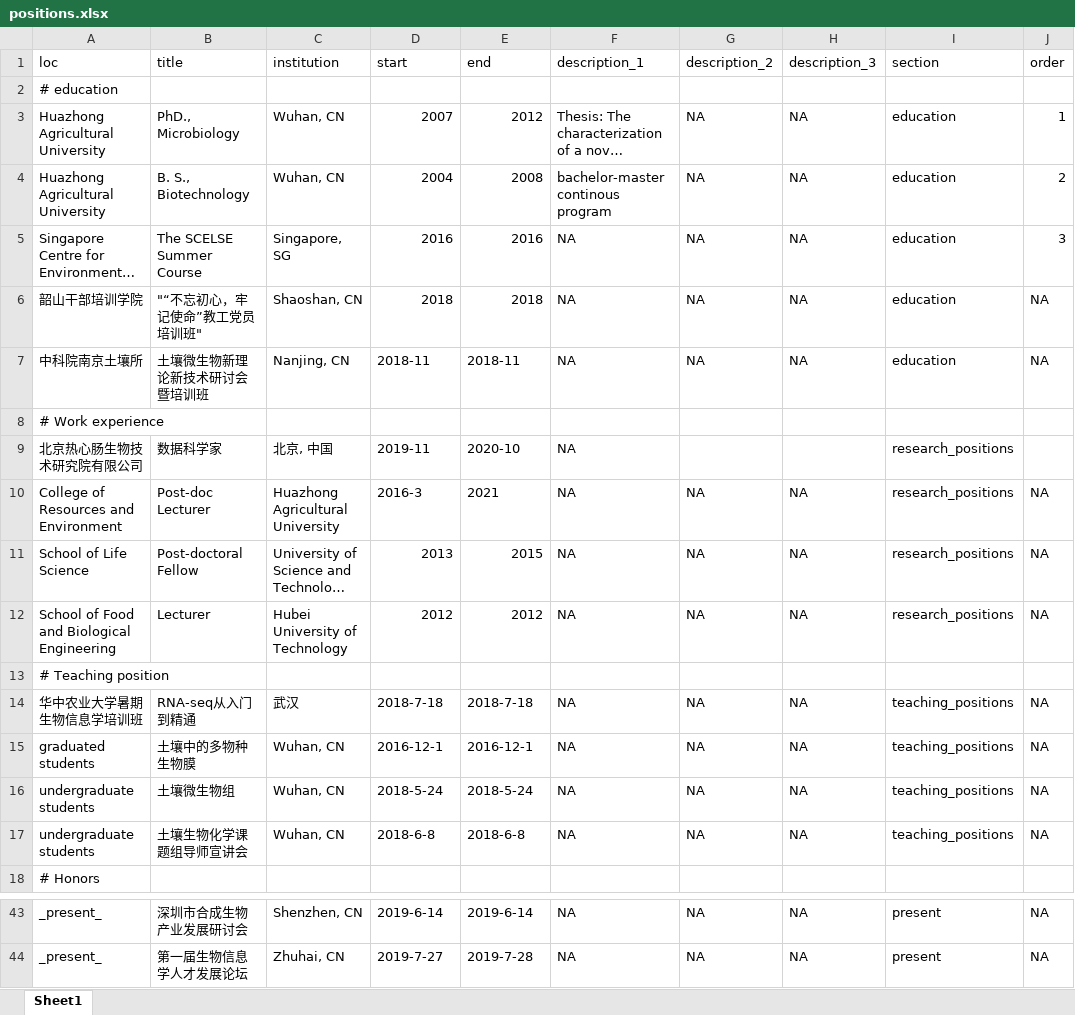
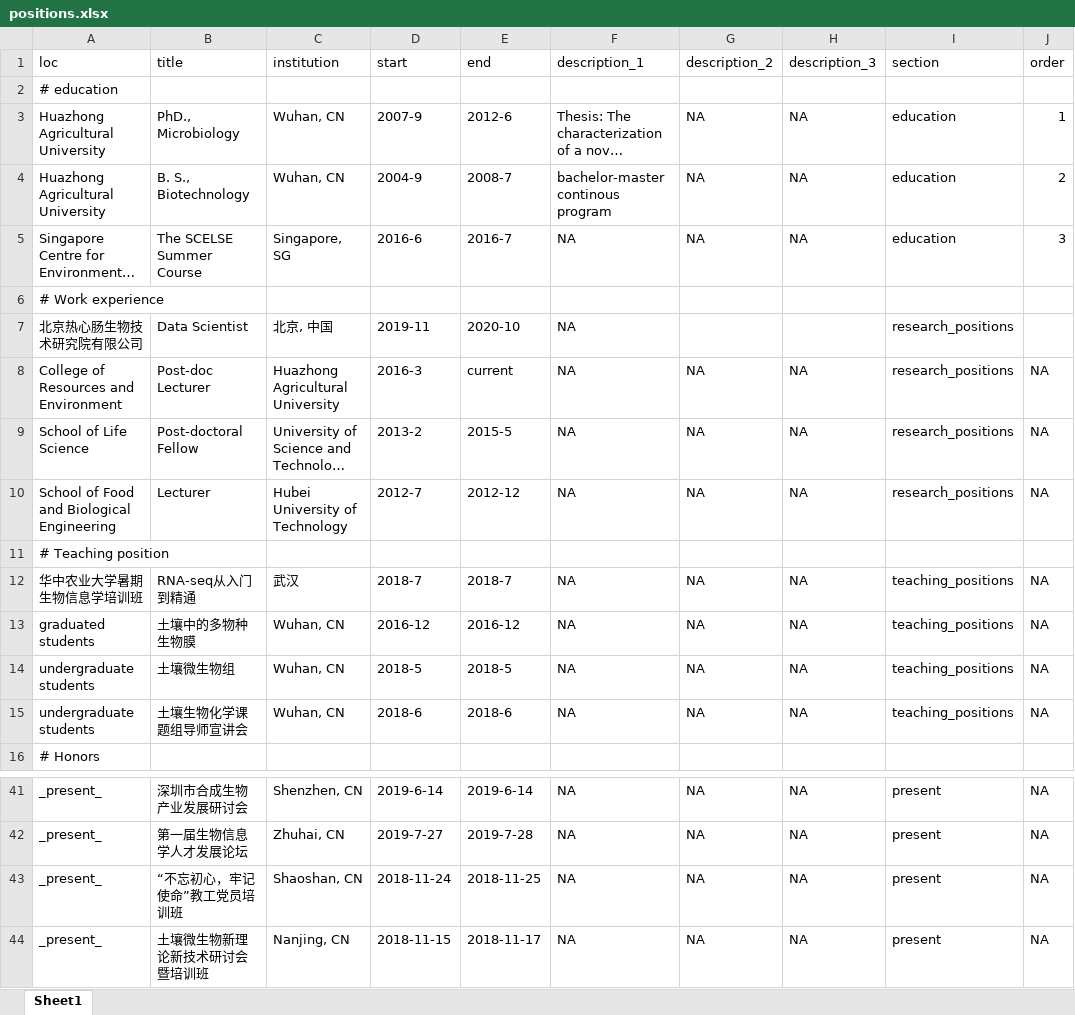
Before and after one commit to gaospecial/cv, an Excel workbook: positions.xlsx, sheet Sheet1, drawn as a sheet; only a part is shown, gaps mark what is left out; long unchanged cells end in …; values as stored, in another font and other column widths than the file's, no borders; removed rows and columns are numbered as before the commit, all else as after; the diff names each change by its address in the sheet, - before the commit and + after, or states it on an @@ line.

```diff
--- a/positions.xlsx (sheet Sheet1)
+++ b/positions.xlsx (sheet Sheet1)
-D3 (start): 2007
+D3 (start): 2007-9
-E3 (end): 2012
+E3 (end): 2012-6
-D4 (start): 2004
+D4 (start): 2004-9
-E4 (end): 2008
+E4 (end): 2008-7
-D5 (start): 2016
+D5 (start): 2016-6
-E5 (end): 2016
+E5 (end): 2016-7
-row 6: 韶山干部培训学院 | "“不忘初心，牢记使命”教工党员培训班" | Shaoshan, CN | 2018 | 2018 | NA | NA | NA | education | NA
-row 7: 中科院南京土壤所 | 土壤微生物新理论新技术研讨会暨培训班 | Nanjing, CN | 2018-11 | 2018-11 | NA | NA | NA | education | NA
-B7 (title): 数据科学家
+B7 (title): Data Scientist
-E8 (end): 2021
+E8 (end): current
-D9 (start): 2013
+D9 (start): 2013-2
-E9 (end): 2015
+E9 (end): 2015-5
-D10 (start): 2012
+D10 (start): 2012-7
-E10 (end): 2012
+E10 (end): 2012-12
-D12 (start): 2018-7-18
+D12 (start): 2018-7
-E12 (end): 2018-7-18
+E12 (end): 2018-7
-D13 (start): 2016-12-1
+D13 (start): 2016-12
-E13 (end): 2016-12-1
+E13 (end): 2016-12
-D14 (start): 2018-5-24
+D14 (start): 2018-5
-E14 (end): 2018-5-24
+E14 (end): 2018-5
-D15 (start): 2018-6-8
+D15 (start): 2018-6
-E15 (end): 2018-6-8
+E15 (end): 2018-6
+row 43: _present_ | “不忘初心，牢记使命”教工党员培训班 | Shaoshan, CN | 2018-11-24 | 2018-11-25 | NA | NA | NA | present | NA
+row 44: _present_ | 土壤微生物新理论新技术研讨会暨培训班 | Nanjing, CN | 2018-11-15 | 2018-11-17 | NA | NA | NA | present | NA
```
Also changed, not shown: 5 other files.
